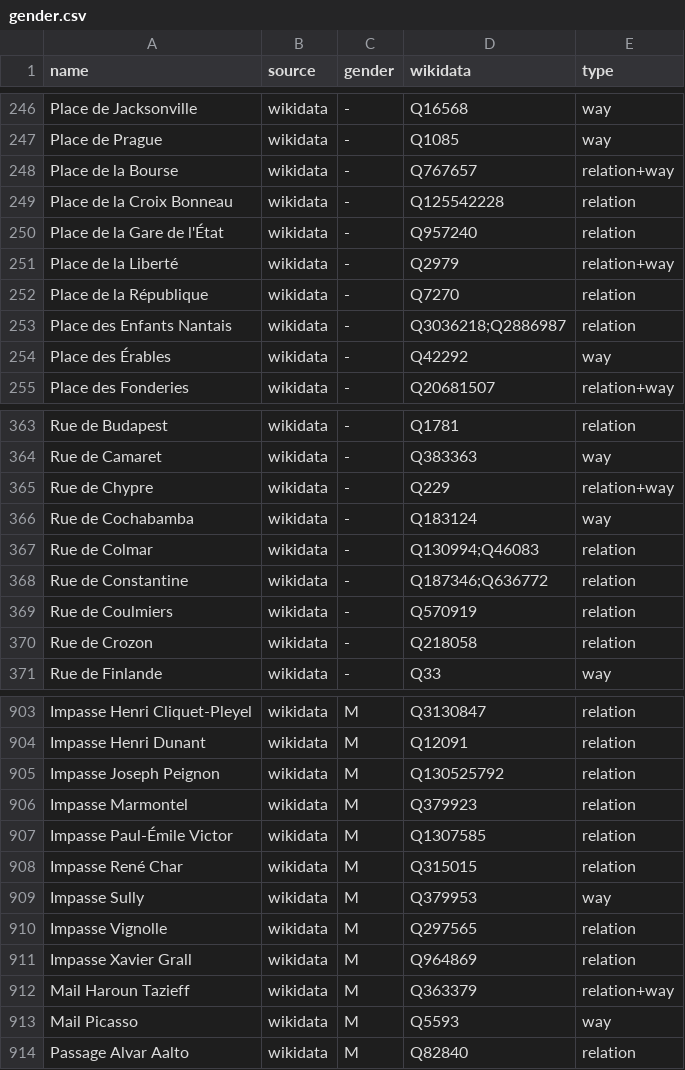
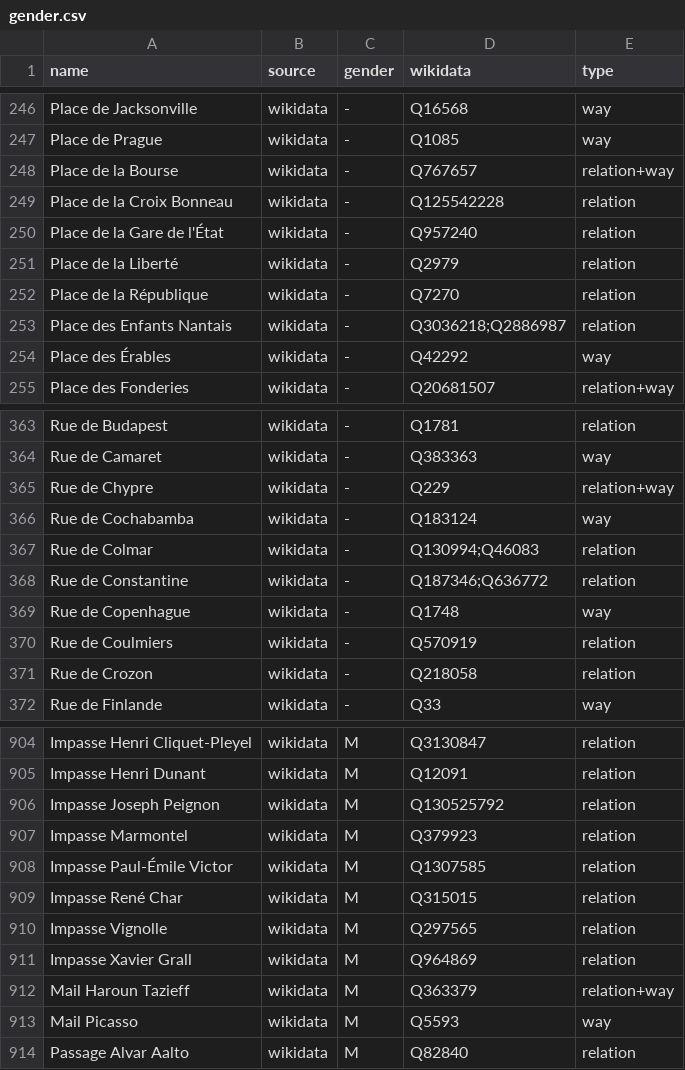
Before and after one commit to EqualStreetNames/equalstreetnames-nantes, a CSV file: data/gender.csv, drawn as a sheet; only a part is shown, gaps mark what is left out; removed rows and columns are numbered as before the commit, all else as after; the diff names each change by its address in the sheet, - before the commit and + after, or states it on an @@ line.

```diff
--- a/data/gender.csv
+++ b/data/gender.csv
-E251 (type): relation+way
+E251 (type): relation
+row 369: Rue de Copenhague | wikidata | - | Q1748 | way
-row 909: Impasse Sully | wikidata | M | Q379953 | way
```
Also changed, not shown: data/other.csv, 3 other files.
